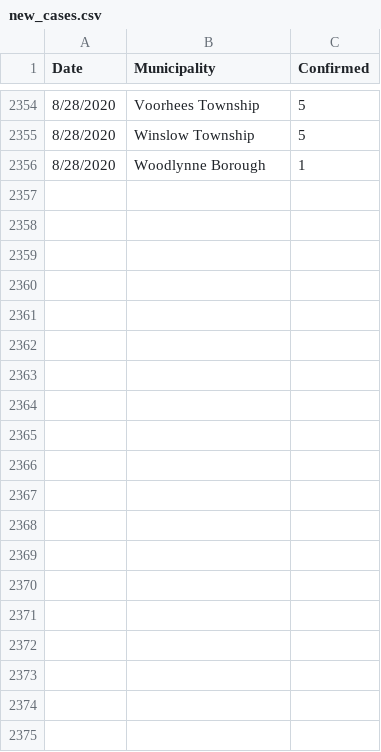
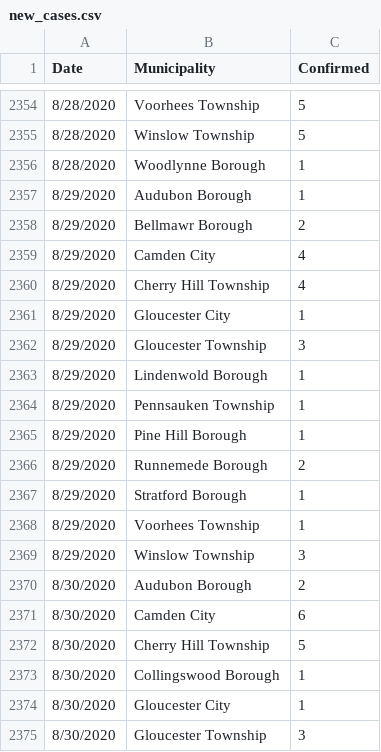
Before and after one commit to eloracm/camden-county-covid, a CSV file: new_cases.csv, drawn as a sheet; only a part is shown, gaps mark what is left out; the diff covers the shown part only; the diff names each change by its address in the sheet, - before the commit and + after, or states it on an @@ line.

```diff
--- a/new_cases.csv
+++ b/new_cases.csv
+row 2357: 8/29/2020 | Audubon Borough | 1
+row 2358: 8/29/2020 | Bellmawr Borough | 2
+row 2359: 8/29/2020 | Camden City | 4
+row 2360: 8/29/2020 | Cherry Hill Township | 4
+row 2361: 8/29/2020 | Gloucester City | 1
+row 2362: 8/29/2020 | Gloucester Township | 3
+row 2363: 8/29/2020 | Lindenwold Borough | 1
+row 2364: 8/29/2020 | Pennsauken Township | 1
+row 2365: 8/29/2020 | Pine Hill Borough | 1
+row 2366: 8/29/2020 | Runnemede Borough | 2
+row 2367: 8/29/2020 | Stratford Borough | 1
+row 2368: 8/29/2020 | Voorhees Township | 1
+row 2369: 8/29/2020 | Winslow Township | 3
+row 2370: 8/30/2020 | Audubon Borough | 2
+row 2371: 8/30/2020 | Camden City | 6
+row 2372: 8/30/2020 | Cherry Hill Township | 5
+row 2373: 8/30/2020 | Collingswood Borough | 1
+row 2374: 8/30/2020 | Gloucester City | 1
+row 2375: 8/30/2020 | Gloucester Township | 3
```
Also changed, not shown: 19 added rows elsewhere in this file, total_confirmed.csv.
